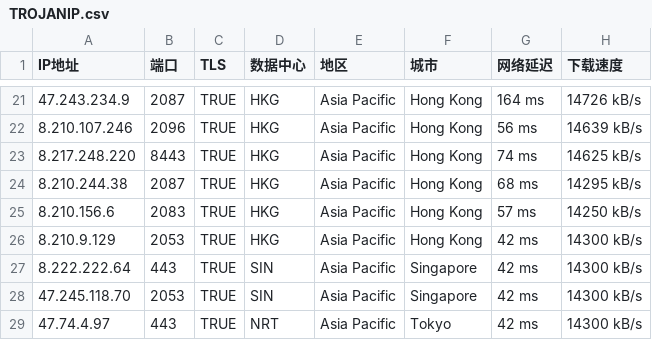
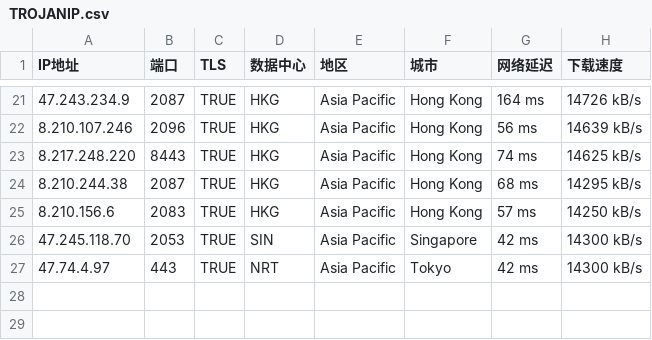
Before and after one commit to SINGO1986/0703, a CSV file: TROJANIP.csv, drawn as a sheet; only a part is shown, gaps mark what is left out.

Commit message:
Update TROJANIP.csv

```diff
--- a/TROJANIP.csv
+++ b/TROJANIP.csv
@@ -25,4 +25,2 @@ IP地址,端口,TLS,数据中心,地区,城市,网络延迟,下载速度
 8.210.156.6,2083,TRUE,HKG,Asia Pacific,Hong Kong,57 ms,14250 kB/s
-8.210.9.129,2053,TRUE,HKG,Asia Pacific,Hong Kong,42 ms,14300 kB/s
-8.222.222.64,443,TRUE,SIN,Asia Pacific,Singapore,42 ms,14300 kB/s
 47.245.118.70,2053,TRUE,SIN,Asia Pacific,Singapore,42 ms,14300 kB/s
```
